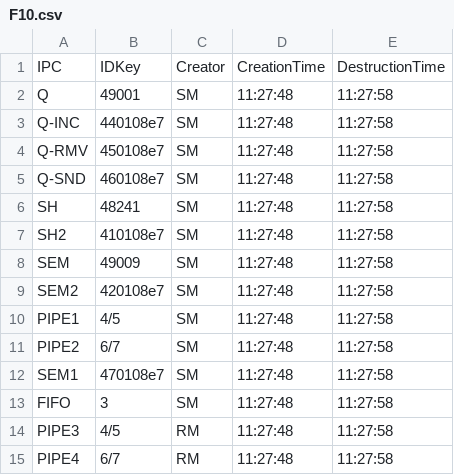
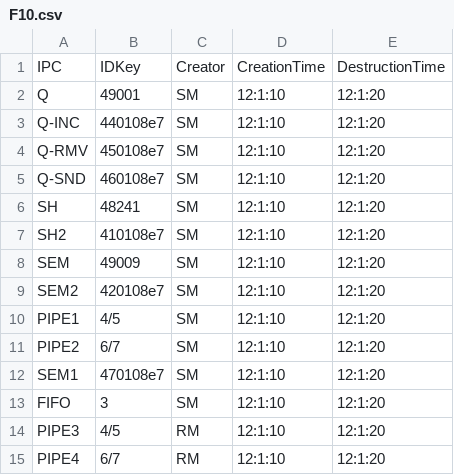
Before and after one commit to Bordi00/OS-project-20-21, a CSV file: system_call/OutputFiles/F10.csv, drawn as a sheet.

```diff
--- a/system_call/OutputFiles/F10.csv
+++ b/system_call/OutputFiles/F10.csv
@@ -1,15 +1,15 @@
 IPC;IDKey;Creator;CreationTime;DestructionTime
-Q;49001;SM;11:27:48;11:27:58
-Q-INC;440108e7;SM;11:27:48;11:27:58
-Q-RMV;450108e7;SM;11:27:48;11:27:58
-Q-SND;460108e7;SM;11:27:48;11:27:58
-SH;48241;SM;11:27:48;11:27:58
-SH2;410108e7;SM;11:27:48;11:27:58
-SEM;49009;SM;11:27:48;11:27:58
-SEM2;420108e7;SM;11:27:48;11:27:58
-PIPE1;4/5;SM;11:27:48;11:27:58
-PIPE2;6/7;SM;11:27:48;11:27:58
-SEM1;470108e7;SM;11:27:48;11:27:58
-FIFO;3;SM;11:27:48;11:27:58
-PIPE3;4/5;RM;11:27:48;11:27:58
-PIPE4;6/7;RM;11:27:48;11:27:58
+Q;49001;SM;12:1:10;12:1:20
+Q-INC;440108e7;SM;12:1:10;12:1:20
+Q-RMV;450108e7;SM;12:1:10;12:1:20
+Q-SND;460108e7;SM;12:1:10;12:1:20
+SH;48241;SM;12:1:10;12:1:20
+SH2;410108e7;SM;12:1:10;12:1:20
+SEM;49009;SM;12:1:10;12:1:20
+SEM2;420108e7;SM;12:1:10;12:1:20
+PIPE1;4/5;SM;12:1:10;12:1:20
+PIPE2;6/7;SM;12:1:10;12:1:20
+SEM1;470108e7;SM;12:1:10;12:1:20
+FIFO;3;SM;12:1:10;12:1:20
+PIPE3;4/5;RM;12:1:10;12:1:20
+PIPE4;6/7;RM;12:1:10;12:1:20
```
Also changed, not shown: system_call/OutputFiles/F1.csv, 14 other files.
